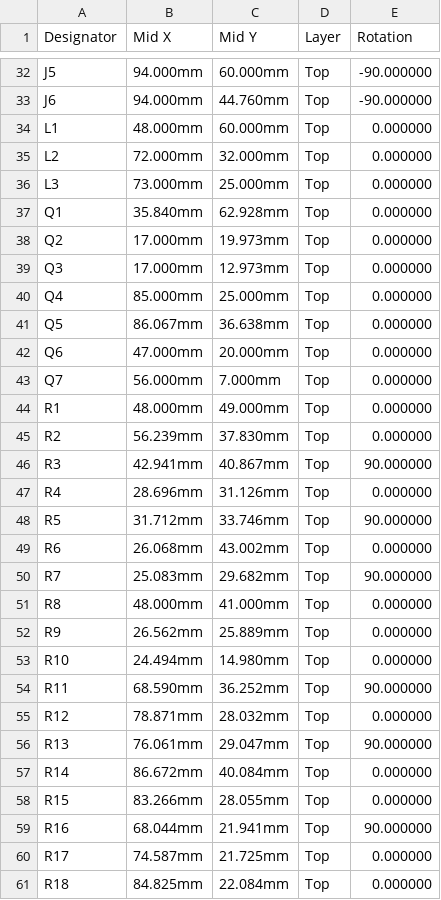
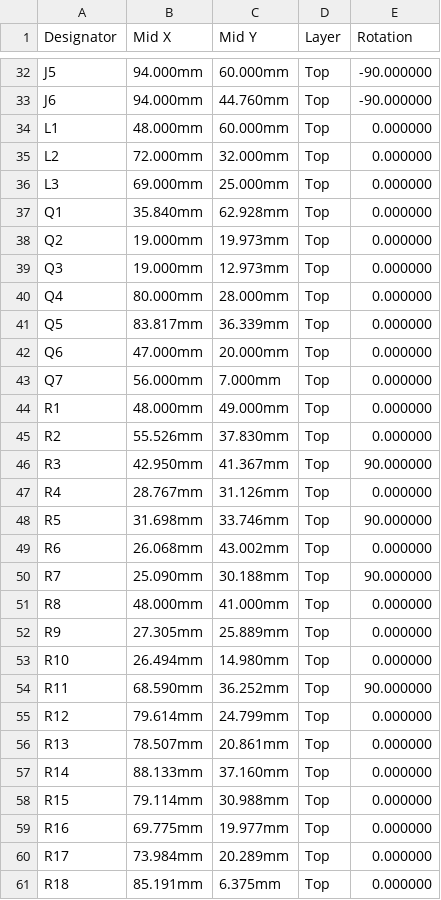
Before and after one commit to veitforabetterworld/pegel-mesh, a CSV file: hardware/pegel-sender/fab/pegel-sender-cpl.csv, drawn as a sheet; only a part is shown, gaps mark what is left out; the diff covers the shown part only.

Commit message:
Board silkscreen labels, sender firmware for the carrier board
- Connector pin labels (solar/battery +/-, probe wire colors), jumper values on silkscreen
- SC16IS740 I2C UART driver with automatic RS485 direction, INA226 battery readout
- Probe supply on D0 switched on ahead of each measurement (PEGEL_SENSOR_WARMUP_MS)
- PEGEL_BOARD selects carrier board (default) or the RS485-module breadboard setup

```diff
--- a/hardware/pegel-sender/fab/pegel-sender-cpl.csv
+++ b/hardware/pegel-sender/fab/pegel-sender-cpl.csv
@@ -35,8 +35,8 @@ L1,48.000mm,60.000mm,Top,0.000000
 L2,72.000mm,32.000mm,Top,0.000000
-L3,73.000mm,25.000mm,Top,0.000000
+L3,69.000mm,25.000mm,Top,0.000000
 Q1,35.840mm,62.928mm,Top,0.000000
-Q2,17.000mm,19.973mm,Top,0.000000
-Q3,17.000mm,12.973mm,Top,0.000000
-Q4,85.000mm,25.000mm,Top,0.000000
-Q5,86.067mm,36.638mm,Top,0.000000
+Q2,19.000mm,19.973mm,Top,0.000000
+Q3,19.000mm,12.973mm,Top,0.000000
+Q4,80.000mm,28.000mm,Top,0.000000
+Q5,83.817mm,36.339mm,Top,0.000000
 Q6,47.000mm,20.000mm,Top,0.000000
@@ -44,18 +44,18 @@ Q7,56.000mm,7.000mm,Top,0.000000
 R1,48.000mm,49.000mm,Top,0.000000
-R2,56.239mm,37.830mm,Top,0.000000
-R3,42.941mm,40.867mm,Top,90.000000
-R4,28.696mm,31.126mm,Top,0.000000
-R5,31.712mm,33.746mm,Top,90.000000
+R2,55.526mm,37.830mm,Top,0.000000
+R3,42.950mm,41.367mm,Top,90.000000
+R4,28.767mm,31.126mm,Top,0.000000
+R5,31.698mm,33.746mm,Top,90.000000
 R6,26.068mm,43.002mm,Top,0.000000
-R7,25.083mm,29.682mm,Top,90.000000
+R7,25.090mm,30.188mm,Top,90.000000
 R8,48.000mm,41.000mm,Top,0.000000
-R9,26.562mm,25.889mm,Top,0.000000
-R10,24.494mm,14.980mm,Top,0.000000
+R9,27.305mm,25.889mm,Top,0.000000
+R10,26.494mm,14.980mm,Top,0.000000
 R11,68.590mm,36.252mm,Top,90.000000
-R12,78.871mm,28.032mm,Top,0.000000
-R13,76.061mm,29.047mm,Top,90.000000
-R14,86.672mm,40.084mm,Top,0.000000
-R15,83.266mm,28.055mm,Top,0.000000
-R16,68.044mm,21.941mm,Top,90.000000
-R17,74.587mm,21.725mm,Top,0.000000
-R18,84.825mm,22.084mm,Top,0.000000
+R12,79.614mm,24.799mm,Top,0.000000
+R13,78.507mm,20.861mm,Top,0.000000
+R14,88.133mm,37.160mm,Top,0.000000
+R15,79.114mm,30.988mm,Top,0.000000
+R16,69.775mm,19.977mm,Top,0.000000
+R17,73.984mm,20.289mm,Top,0.000000
+R18,85.191mm,6.375mm,Top,0.000000
```
Also changed, not shown: 62 edited cells elsewhere in this file, 31 other files.
